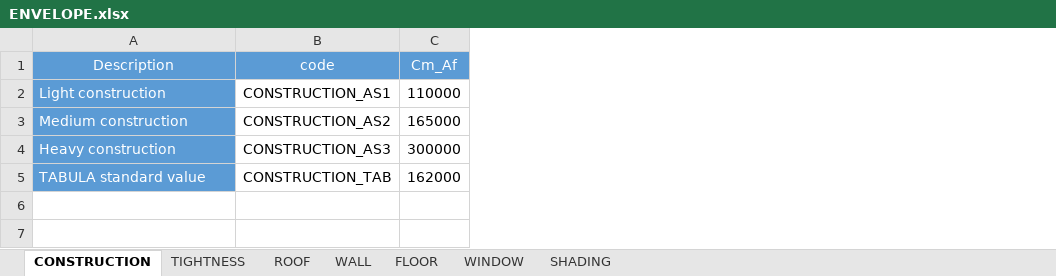
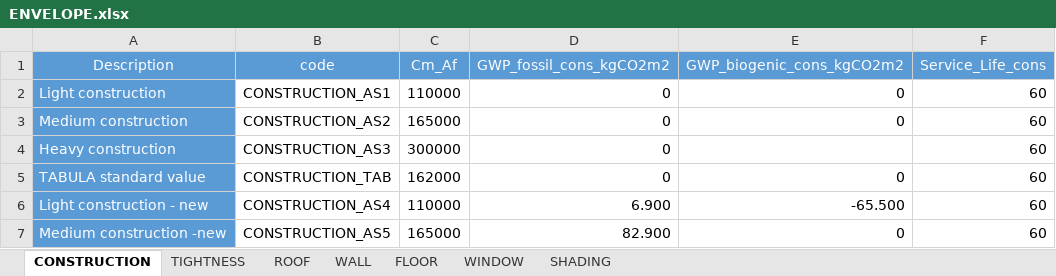
Before and after one commit to architecture-building-systems/CityEnergyAnalyst, an Excel workbook: cea/databases/DE/assemblies/ENVELOPE.xlsx, sheet CONSTRUCTION, drawn as a sheet; values as stored, in another font and other column widths than the file's, no borders; the diff names each change by its address in the sheet, - before the commit and + after, or states it on an @@ line.

```diff
--- a/cea/databases/DE/assemblies/ENVELOPE.xlsx (sheet CONSTRUCTION)
+++ b/cea/databases/DE/assemblies/ENVELOPE.xlsx (sheet CONSTRUCTION)
+column D (GWP_fossil_cons_kgCO2m2), rows 2-5: all 0
+column E (GWP_biogenic_cons_kgCO2m2), rows 2-5: 0 | 0 |  | 0
+column F (Service_Life_cons), rows 2-5: all 60
+row 6: Light construction - new | CONSTRUCTION_AS4 | 110000 | 6.900 | -65.500 | 60
+row 7: Medium construction -new | CONSTRUCTION_AS5 | 165000 | 82.900 | 0 | 60
```
Also changed, not shown: sheet WALL, sheet ROOF, sheet FLOOR, sheet WINDOW, cea/databases/CH/assemblies/ENVELOPE.xlsx, cea/databases/SG/assemblies/ENVELOPE.xlsx, 2 other files.
